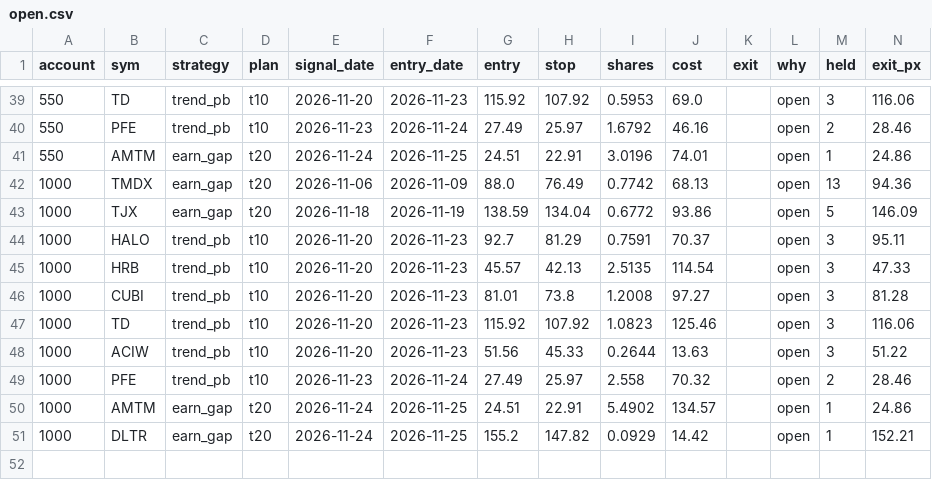
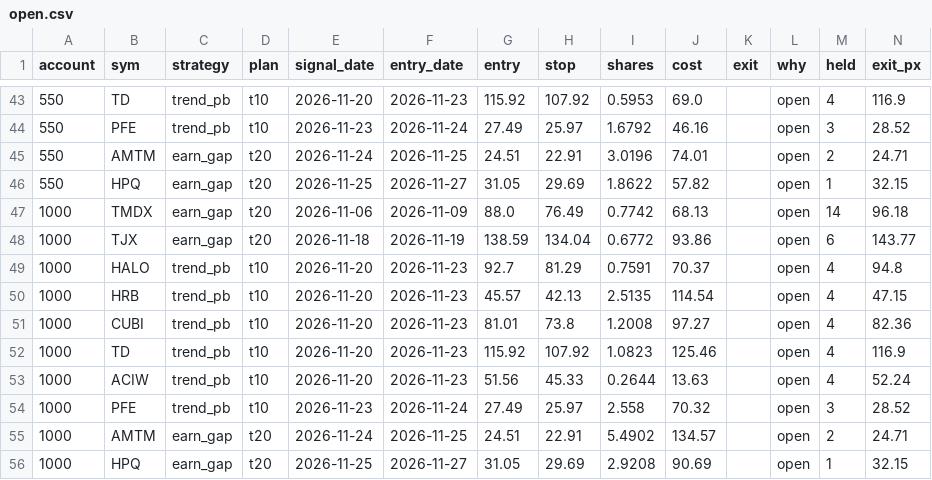
Before and after one commit to newurbaninfluence-lgtm/paper-trading-bot, a CSV file: swing/open.csv, drawn as a sheet; only a part is shown, gaps mark what is left out; addresses are those after the commit; rows hold the shown columns only; the diff covers the shown part only; the diff names each change by its address in the sheet, - before the commit and + after, or states it on an @@ line.

```diff
--- a/swing/open.csv
+++ b/swing/open.csv
-M43 (held): 3
+M43 (held): 4
-N43 (exit_px): 116.06
+N43 (exit_px): 116.9
-M44 (held): 2
+M44 (held): 3
-N44 (exit_px): 28.46
+N44 (exit_px): 28.52
-M45 (held): 1
+M45 (held): 2
-N45 (exit_px): 24.86
+N45 (exit_px): 24.71
+row 46: 550 | HPQ | earn_gap | t20 | 2026-11-25 | 2026-11-27 | 31.05 | 29.69 | 1.8622 | 57.82 |  | open | 1 | 32.15
-M47 (held): 13
+M47 (held): 14
-N47 (exit_px): 94.36
+N47 (exit_px): 96.18
-M48 (held): 5
+M48 (held): 6
-N48 (exit_px): 146.09
+N48 (exit_px): 143.77
-M49:M53 (held): 3
+M49:M53 (held): 4
-N49 (exit_px): 95.11
+N49 (exit_px): 94.8
-N50 (exit_px): 47.33
+N50 (exit_px): 47.15
-N51 (exit_px): 81.28
+N51 (exit_px): 82.36
-N52 (exit_px): 116.06
+N52 (exit_px): 116.9
-N53 (exit_px): 51.22
+N53 (exit_px): 52.24
-M54 (held): 2
+M54 (held): 3
-N54 (exit_px): 28.46
+N54 (exit_px): 28.52
-M55 (held): 1
+M55 (held): 2
-N55 (exit_px): 24.86
+N55 (exit_px): 24.71
-B56 (sym): DLTR
+B56 (sym): HPQ
-E56 (signal_date): 2026-11-24
+E56 (signal_date): 2026-11-25
-F56 (entry_date): 2026-11-25
+F56 (entry_date): 2026-11-27
-G56 (entry): 155.2
+G56 (entry): 31.05
-H56 (stop): 147.82
+H56 (stop): 29.69
-I56 (shares): 0.0929
+I56 (shares): 2.9208
-J56 (cost): 14.42
+J56 (cost): 90.69
-N56 (exit_px): 152.21
+N56 (exit_px): 32.15
```
Also changed, not shown: 4 added rows and 74 edited cells elsewhere in this file, swing/journal.csv, swing/next_open_buys.csv, 1 other file.
